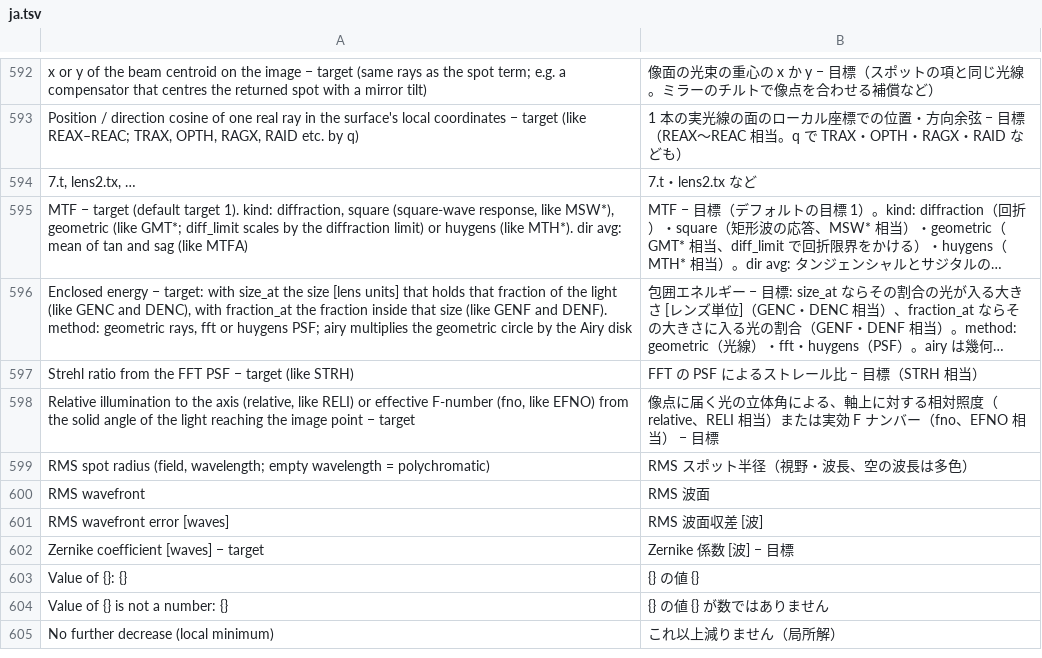
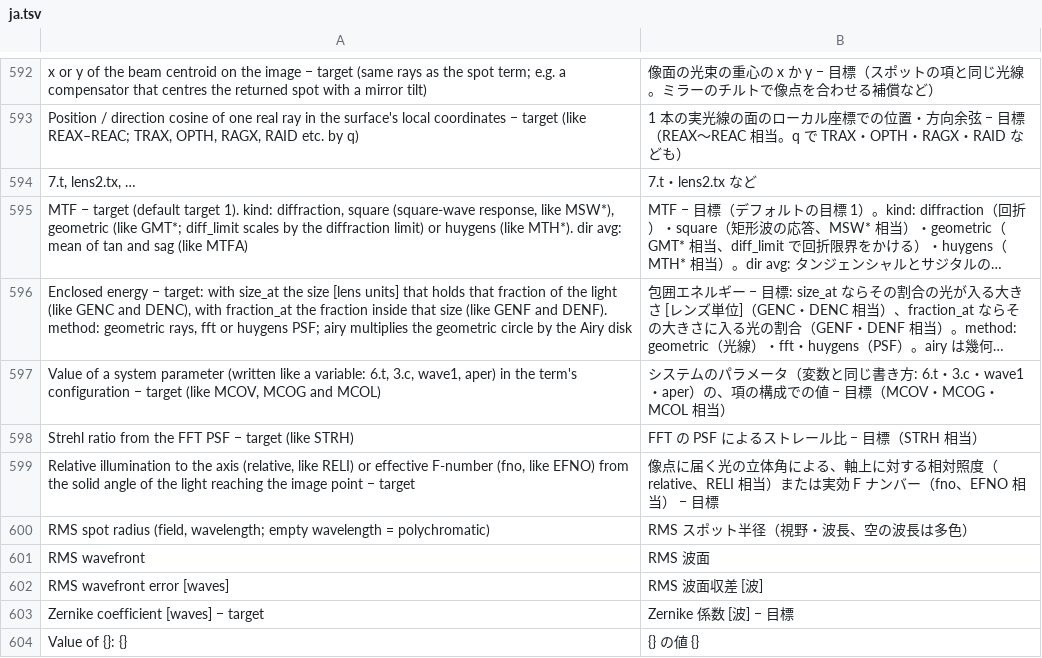
Before and after one commit to masa-iwm/lensbench, a TSV file: crates/lensbench-gui/lang/ja.tsv, drawn as a sheet; only a part is shown, gaps mark what is left out; the shorter side is filled out with more unchanged rows; long unchanged cells end in …; the diff names each change by its address in the sheet, - before the commit and + after, or states it on an @@ line.

Commit message:
の残り: 面の TCE（TCVA・TCGT・TCLT）と多重構成の値の項（MCOV・MCOG・MCOL）

```diff
--- a/crates/lensbench-gui/lang/ja.tsv
+++ b/crates/lensbench-gui/lang/ja.tsv
+row 597: Value of a system parameter (written like a variable: 6.t, 3.c, wave1, aper) in the term's configuration − target (like MCOV, MCOG and MCOL) | システムのパラメータ（変数と同じ書き方: 6.t・3.c・wave1・aper）の、項の構成での値 − 目標（MCOV・MCOG・MCOL 相当）
```
Also changed, not shown: crates/lensbench-core/lang/ja.tsv, 21 other files.
